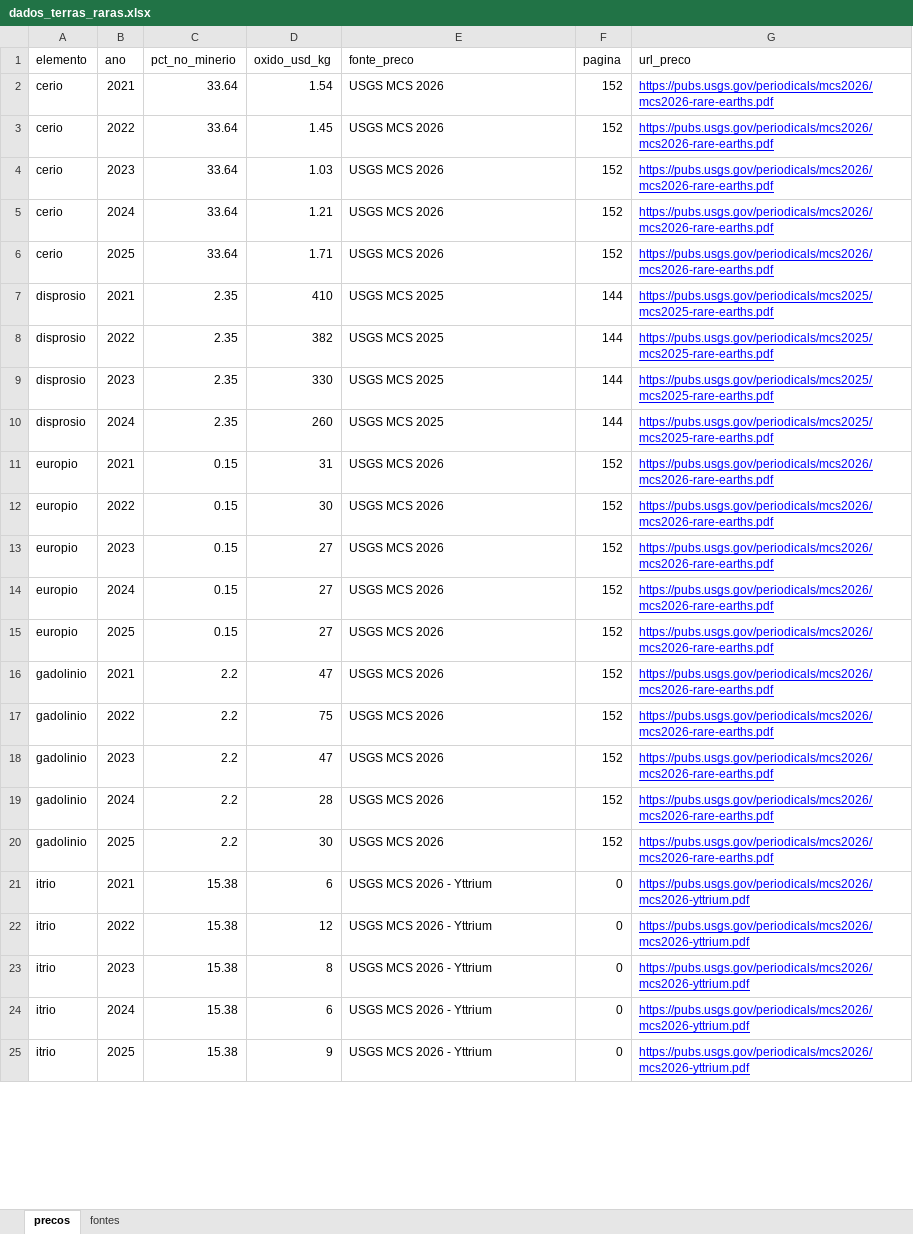
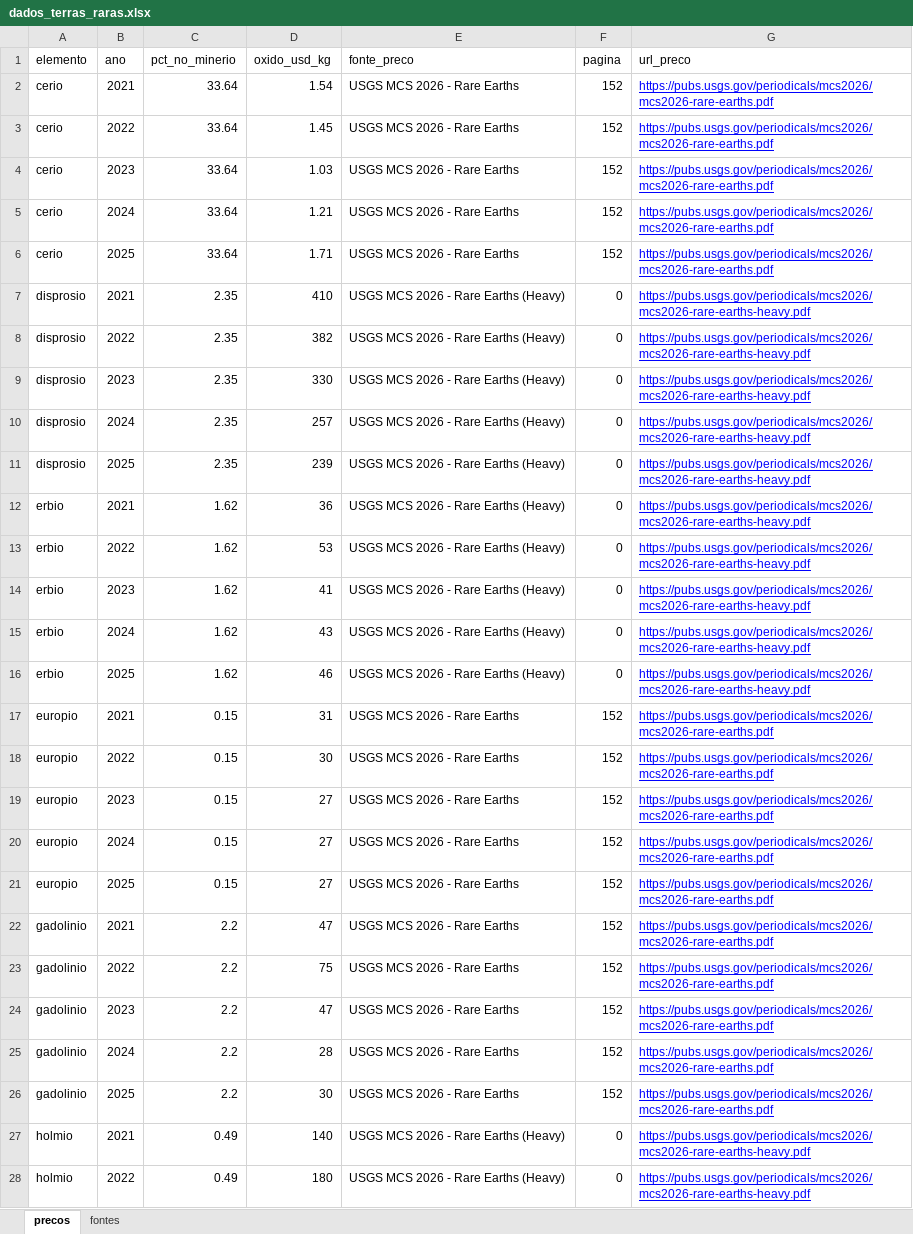
Before and after one commit to DaniloBarcelos/Danilo_barcelos_analise_de_dados, an Excel workbook: dados_terras_raras.xlsx, sheet precos, drawn as a sheet; only a part is shown; the shorter side is filled out with more unchanged rows; values as stored, in another font and other column widths than the file's, no borders; addresses are those after the commit; the diff covers the shown part only; the diff names each change by its address in the sheet, - before the commit and + after, or states it on an @@ line.

```diff
--- a/dados_terras_raras.xlsx (sheet precos)
+++ b/dados_terras_raras.xlsx (sheet precos)
-E2:E6 (fonte_preco): USGS MCS 2026
+E2:E6 (fonte_preco): USGS MCS 2026 - Rare Earths
-E7:E10 (fonte_preco): USGS MCS 2025
+E7:E10 (fonte_preco): USGS MCS 2026 - Rare Earths (Heavy)
-F7:F10 (pagina): 144
+F7:F10 (pagina): 0
-G7:G10 (url_preco): https://pubs.usgs.gov/periodicals/mcs2025/mcs2025-rare-earths.pdf
+G7:G10 (url_preco): https://pubs.usgs.gov/periodicals/mcs2026/mcs2026-rare-earths-heavy.pdf
-D10 (oxido_usd_kg): 260
+D10 (oxido_usd_kg): 257
+row 11: disprosio | 2025 | 2.35 | 239 | USGS MCS 2026 - Rare Earths (Heavy) | 0 | https://pubs.usgs.gov/periodicals/mcs2026/mcs2026-rare-earths-heavy.pdf
+row 12: erbio | 2021 | 1.62 | 36 | USGS MCS 2026 - Rare Earths (Heavy) | 0 | https://pubs.usgs.gov/periodicals/mcs2026/mcs2026-rare-earths-heavy.pdf
+row 13: erbio | 2022 | 1.62 | 53 | USGS MCS 2026 - Rare Earths (Heavy) | 0 | https://pubs.usgs.gov/periodicals/mcs2026/mcs2026-rare-earths-heavy.pdf
+row 14: erbio | 2023 | 1.62 | 41 | USGS MCS 2026 - Rare Earths (Heavy) | 0 | https://pubs.usgs.gov/periodicals/mcs2026/mcs2026-rare-earths-heavy.pdf
+row 15: erbio | 2024 | 1.62 | 43 | USGS MCS 2026 - Rare Earths (Heavy) | 0 | https://pubs.usgs.gov/periodicals/mcs2026/mcs2026-rare-earths-heavy.pdf
+row 16: erbio | 2025 | 1.62 | 46 | USGS MCS 2026 - Rare Earths (Heavy) | 0 | https://pubs.usgs.gov/periodicals/mcs2026/mcs2026-rare-earths-heavy.pdf
-E17:E26 (fonte_preco): USGS MCS 2026
+E17:E26 (fonte_preco): USGS MCS 2026 - Rare Earths
+row 27: holmio | 2021 | 0.49 | 140 | USGS MCS 2026 - Rare Earths (Heavy) | 0 | https://pubs.usgs.gov/periodicals/mcs2026/mcs2026-rare-earths-heavy.pdf
+row 28: holmio | 2022 | 0.49 | 180 | USGS MCS 2026 - Rare Earths (Heavy) | 0 | https://pubs.usgs.gov/periodicals/mcs2026/mcs2026-rare-earths-heavy.pdf
```
Also changed, not shown: 14 added rows and 36 edited cells elsewhere in this sheet, sheet fontes, resultado_terras_raras.xlsx, 1 other file.
